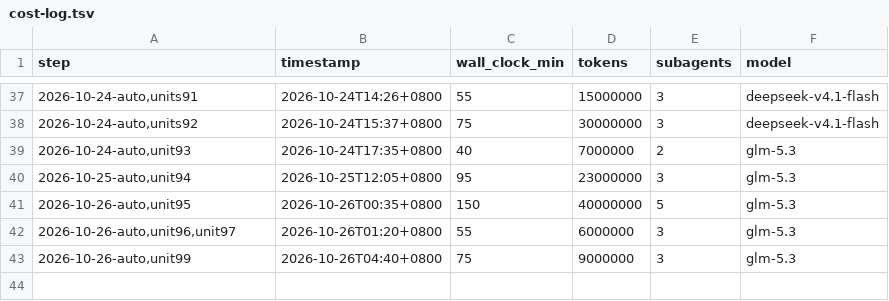
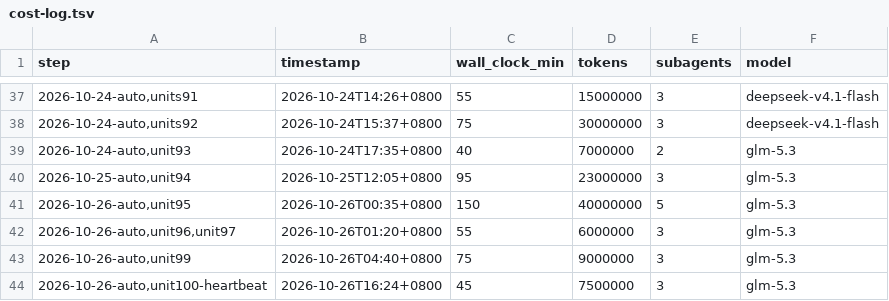
Before and after one commit to coreseekdev/Glean, a TSV file: migration/cost-log.tsv, drawn as a sheet; only a part is shown, gaps mark what is left out.

Commit message:
migration: records refresh — unit 100 shipped via supervisor heartbeat (96 unit-commits / 95 files; 290 remain); row-98 hidden-body warning; cost log

```diff
--- a/migration/cost-log.tsv
+++ b/migration/cost-log.tsv
@@ -43 +43,2 @@ step	timestamp	wall_clock_min	tokens	subagents	model
 2026-10-26-auto,unit99	2026-10-26T04:40+0800	75	9000000	3	glm-5.3
+2026-10-26-auto,unit100-heartbeat	2026-10-26T16:24+0800	45	7500000	3	glm-5.3
```
Also changed, not shown: 1 other file.
